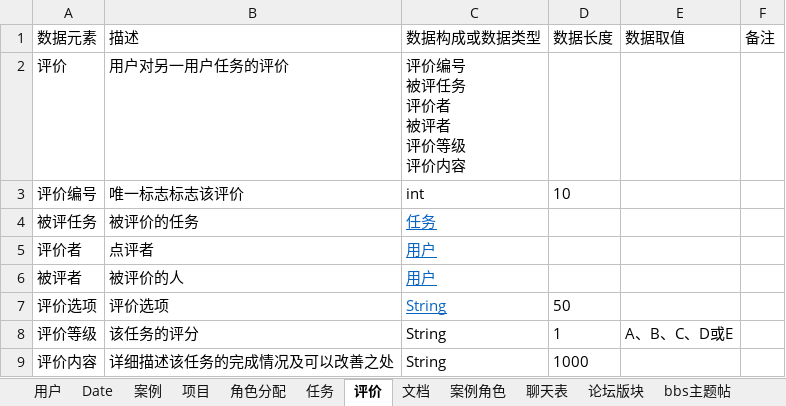
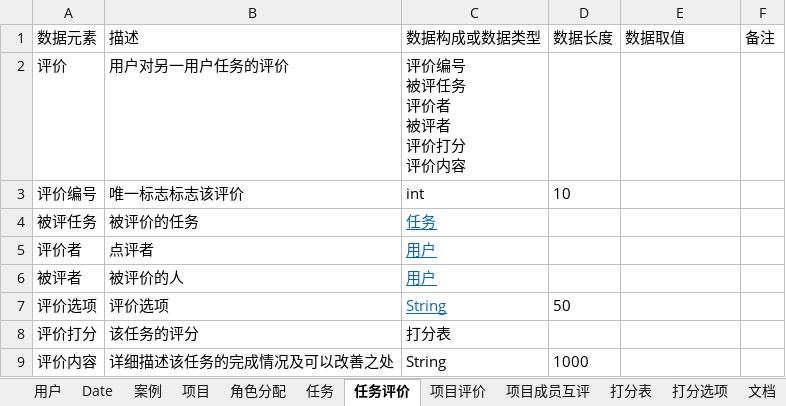
Before and after one commit to cchello/PRD2018-G01, an Excel workbook: ER图+数据字典/数据字典.xlsx, sheet 任务评价, drawn as a sheet; values as stored, in another font and other column widths than the file's, no borders; removed rows and columns are numbered as before the commit, all else as after; ↵ is a line break in a cell; the diff names each change by its address in the sheet, - before the commit and + after, or states it on an @@ line.

```diff
--- a/ER图+数据字典/数据字典.xlsx (sheet 任务评价)
+++ b/ER图+数据字典/数据字典.xlsx (sheet 任务评价)
-sheet tab: 评价
+sheet tab: 任务评价
+sheet tab: 项目评价
+sheet tab: 项目成员互评
+sheet tab: 打分表
+sheet tab: 打分选项
-C2 (数据构成或数据类型): 评价编号 ↵ 被评任务 ↵ 评价者 ↵ 被评者 ↵ 评价等级 ↵ 评价内容
+C2 (数据构成或数据类型): 评价编号 ↵ 被评任务 ↵ 评价者 ↵ 被评者 ↵ 评价打分 ↵ 评价内容
-row 8: 评价等级 | 该任务的评分 | String | 1 | A、B、C、D或E
+row 8: 评价打分 | 该任务的评分 | 打分表
```
